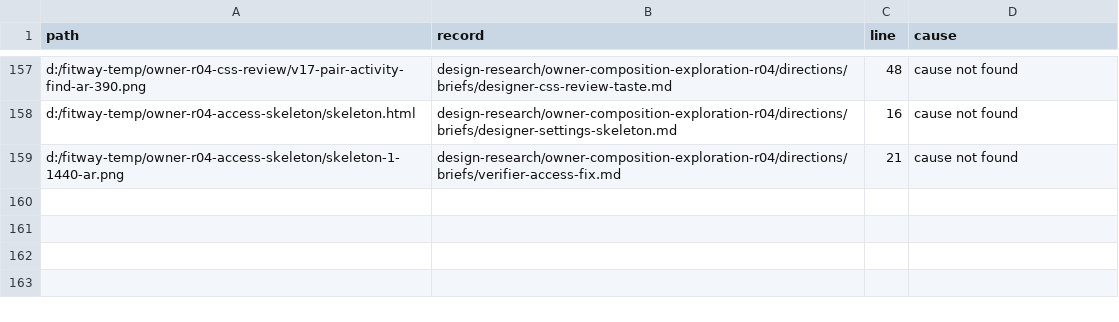
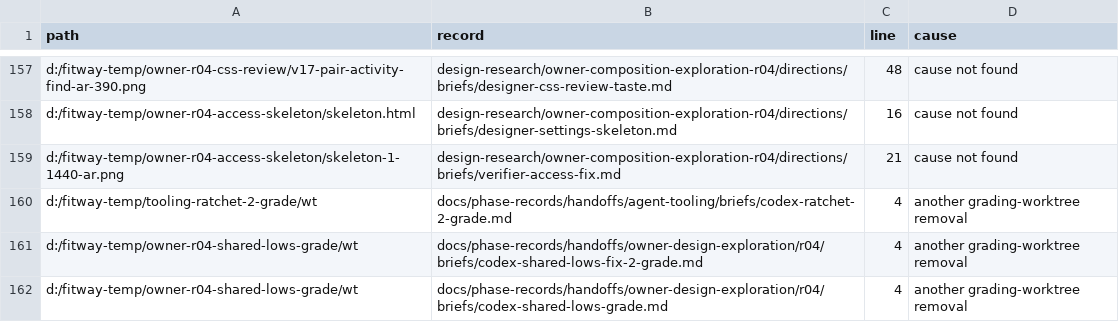
Before and after one commit to zsnqi/fitway, a TSV file: docs/agent-context/LOST_TEMP_EVIDENCE.tsv, drawn as a sheet; only a part is shown, gaps mark what is left out.

Commit message:
docs(agent-context): list three grader worktrees removed after grading as lost temp evidence (ratchet-2, shared-lows, shared-lows-fix-2)

```diff
--- a/docs/agent-context/LOST_TEMP_EVIDENCE.tsv
+++ b/docs/agent-context/LOST_TEMP_EVIDENCE.tsv
@@ -159 +159,4 @@ d:/fitway-temp/owner-r04-access-skeleton/skeleton.html	design-research/owner-com
 d:/fitway-temp/owner-r04-access-skeleton/skeleton-1-1440-ar.png	design-research/owner-composition-exploration-r04/directions/briefs/verifier-access-fix.md	21	cause not found
+d:/fitway-temp/tooling-ratchet-2-grade/wt	docs/phase-records/handoffs/agent-tooling/briefs/codex-ratchet-2-grade.md	4	another grading-worktree removal
+d:/fitway-temp/owner-r04-shared-lows-grade/wt	docs/phase-records/handoffs/owner-design-exploration/r04/briefs/codex-shared-lows-fix-2-grade.md	4	another grading-worktree removal
+d:/fitway-temp/owner-r04-shared-lows-grade/wt	docs/phase-records/handoffs/owner-design-exploration/r04/briefs/codex-shared-lows-grade.md	4	another grading-worktree removal
```
